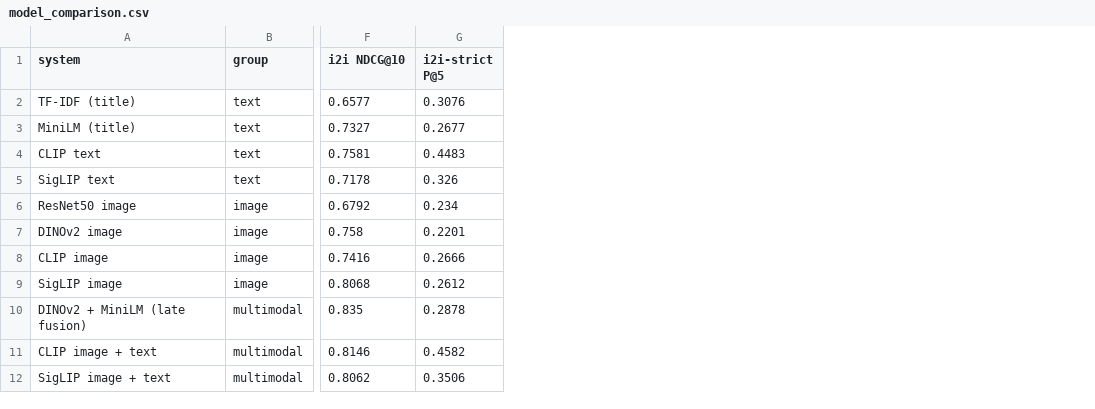
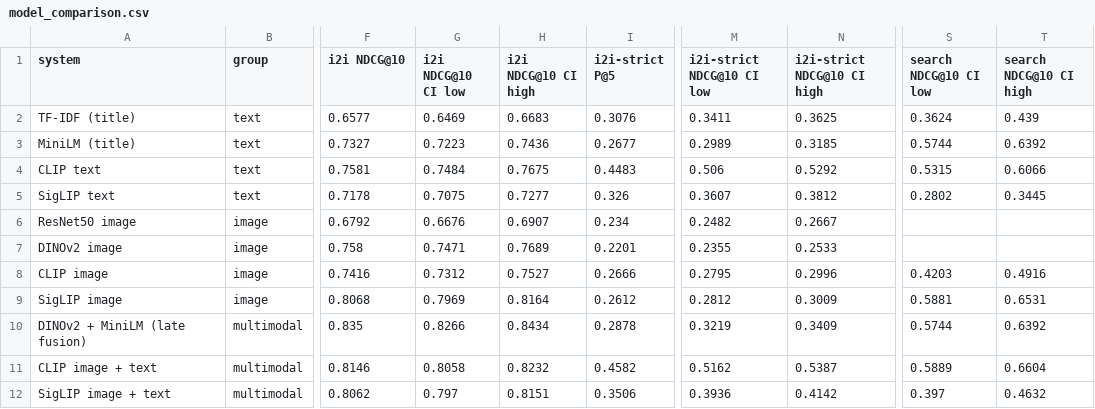
Before and after one commit to Ananya2029/multimodal-product-rec, a CSV file: results/model_comparison.csv, drawn as a sheet; only a part is shown, gaps mark what is left out; the diff names each change by its address in the sheet, - before the commit and + after, or states it on an @@ line.

Commit message:
Statistical model comparison, test suite, notebook, and app fixes
- evaluate: bootstrap 95% CIs, paired significance test of winner vs
  runner-up, overall ranking -> results/summary.json; error bars on chart
- app: Model comparison is the first tab with a verdict banner, per-task
  winner cards and overall ranking; renders before any model loads
- fix: encoders crashed on Streamlit reruns (set_grad_enabled is
  thread-local) -> @torch.no_grad() on every encode method
- memory: share embeddings across recommenders; keep <=2 models loaded
- handle unreadable image uploads gracefully
- tests: 33 tests incl. headless app run for all 11 systems
- notebook.ipynb: executed end-to-end walkthrough with figures

```diff
--- a/results/model_comparison.csv
+++ b/results/model_comparison.csv
+column G (i2i NDCG@10 CI low), rows 2-12: 0.6469 | 0.7223 | 0.7484 | 0.7075 | 0.6676 | 0.7471 | 0.7312 | 0.7969 | 0.8266 | 0.8058 | 0.797
+column H (i2i NDCG@10 CI high), rows 2-12: 0.6683 | 0.7436 | 0.7675 | 0.7277 | 0.6907 | 0.7689 | 0.7527 | 0.8164 | 0.8434 | 0.8232 | 0.8151
+column M (i2i-strict NDCG@10 CI low), rows 2-12: 0.3411 | 0.2989 | 0.506 | 0.3607 | 0.2482 | 0.2355 | 0.2795 | 0.2812 | 0.3219 | 0.5162 | 0.3936
+column N (i2i-strict NDCG@10 CI high), rows 2-12: 0.3625 | 0.3185 | 0.5292 | 0.3812 | 0.2667 | 0.2533 | 0.2996 | 0.3009 | 0.3409 | 0.5387 | 0.4142
+column S (search NDCG@10 CI low), rows 2-12: 0.3624 | 0.5744 | 0.5315 | 0.2802 |  |  | 0.4203 | 0.5881 | 0.5744 | 0.5889 | 0.397
+column T (search NDCG@10 CI high), rows 2-12: 0.439 | 0.6392 | 0.6066 | 0.3445 |  |  | 0.4916 | 0.6531 | 0.6392 | 0.6604 | 0.4632
```
Also changed, not shown: 11 other files.
